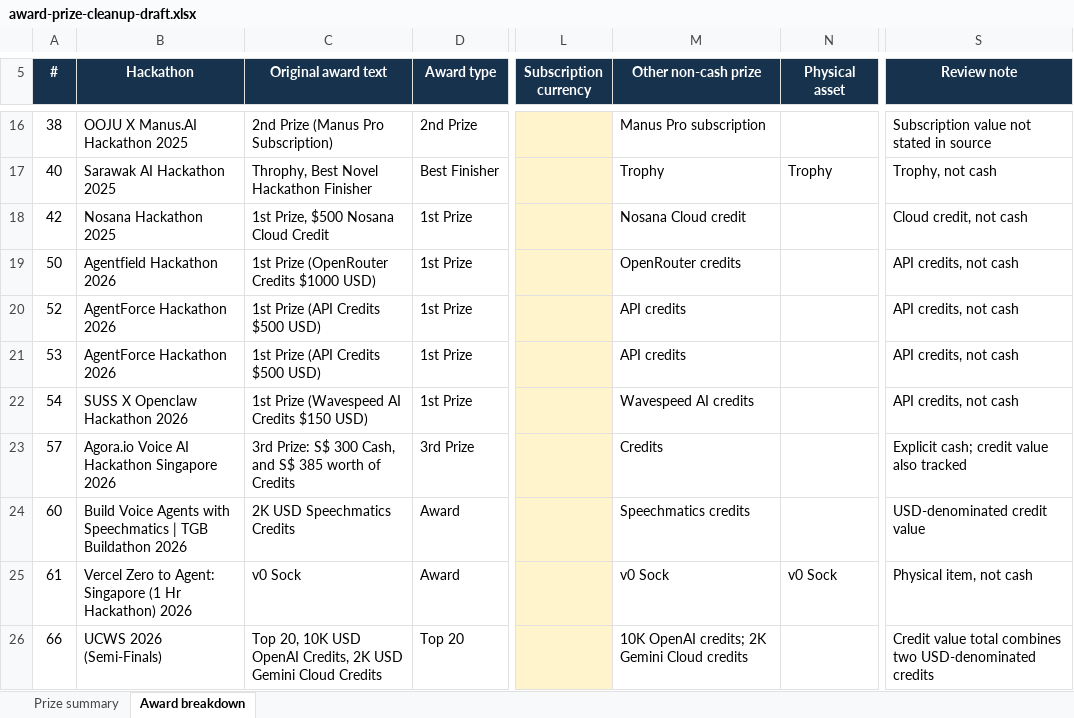
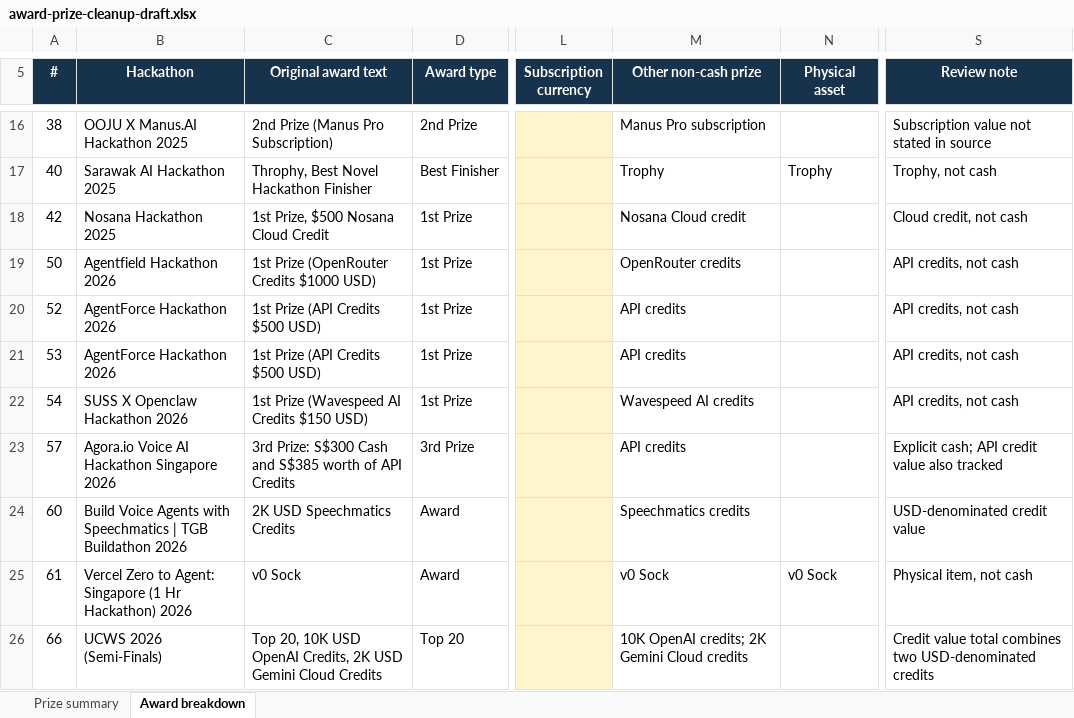
Before and after one commit to sayyidkhan/the100hackathoner, an Excel workbook: outputs/award-prize-cleanup-draft.xlsx, sheet Award breakdown, drawn as a sheet; only a part is shown, gaps mark what is left out; values as stored, in another font and other column widths than the file's, no borders; conditional formats not drawn; the diff names each change by its address in the sheet, - before the commit and + after, or states it on an @@ line.

```diff
--- a/outputs/award-prize-cleanup-draft.xlsx (sheet Award breakdown)
+++ b/outputs/award-prize-cleanup-draft.xlsx (sheet Award breakdown)
-C23 (Original award text): 3rd Prize: S$ 300 Cash, and S$ 385 worth of Credits
+C23 (Original award text): 3rd Prize: S$300 Cash and S$385 worth of API Credits
-M23 (Other non-cash prize): Credits
+M23 (Other non-cash prize): API credits
-S23 (Review note): Explicit cash; credit value also tracked
+S23 (Review note): Explicit cash; API credit value also tracked
```
Also changed, not shown: data/Hackathon CV.xlsx, 2 other files.
